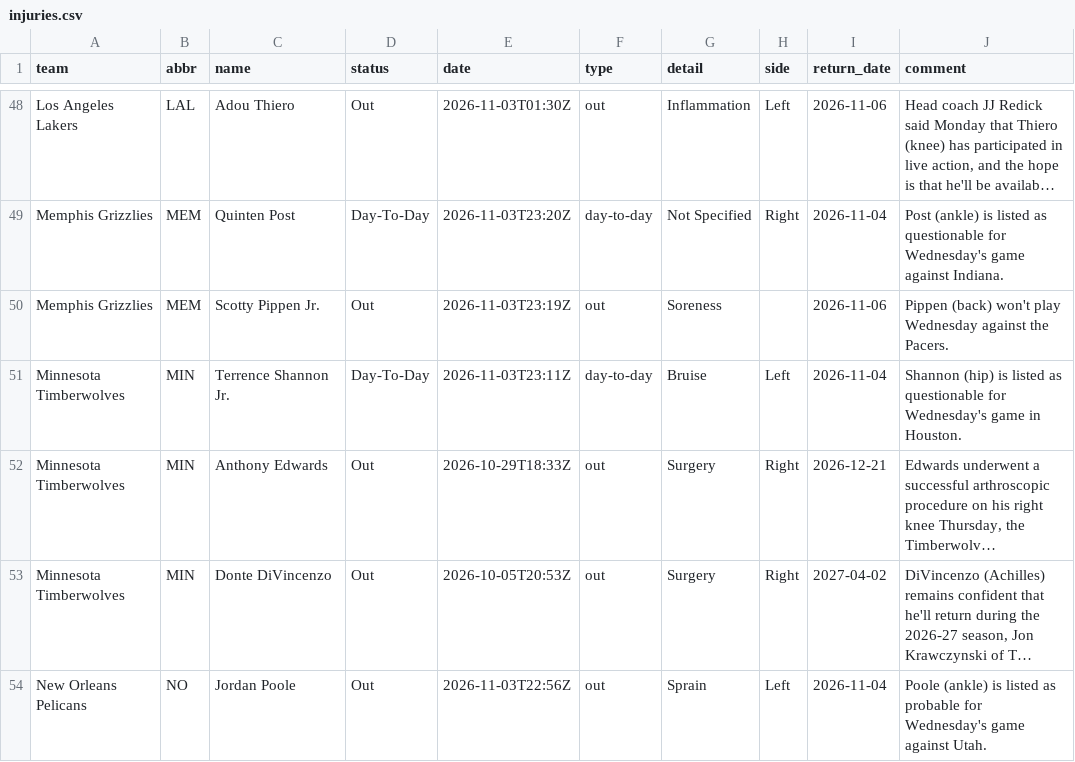
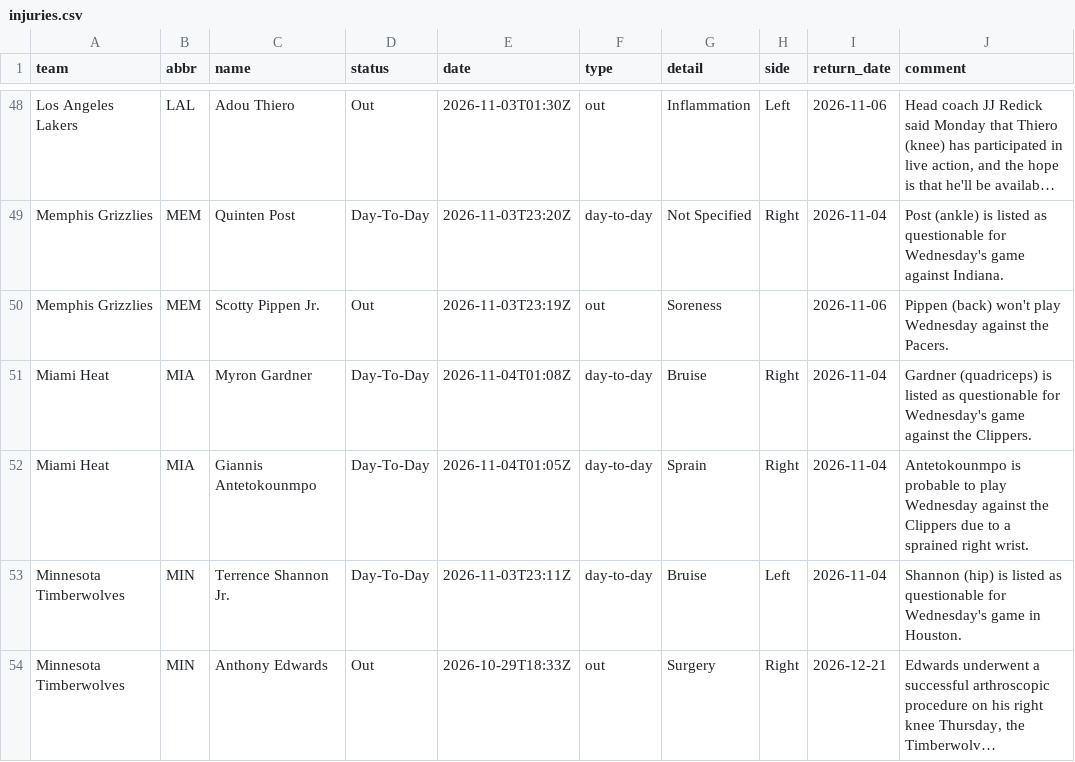
Before and after one commit to jvector26/JIMBO, a CSV file: live/2026/injuries.csv, drawn as a sheet; only a part is shown, gaps mark what is left out; the shorter side is filled out with more unchanged rows; long unchanged cells end in ….

```diff
--- a/live/2026/injuries.csv
+++ b/live/2026/injuries.csv
@@ -50,2 +50,4 @@ Memphis Grizzlies,MEM,Quinten Post,Day-To-Day,2026-11-03T23:20Z,day-to-day,Not S
 Memphis Grizzlies,MEM,Scotty Pippen Jr.,Out,2026-11-03T23:19Z,out,Soreness,,2026-11-06,Pippen (back) won't play Wednesday against the Pacers.
+Miami Heat,MIA,Myron Gardner,Day-To-Day,2026-11-04T01:08Z,day-to-day,Bruise,Right,2026-11-04,Gardner (quadriceps) is listed as questionable for Wednesday's game against the Clippers.
+Miami Heat,MIA,Giannis Antetokounmpo,Day-To-Day,2026-11-04T01:05Z,day-to-day,Sprain,Right,2026-11-04,Antetokounmpo is probable to play Wednesday against the Clippers due to a sprained right wrist.
 Minnesota Timberwolves,MIN,Terrence Shannon Jr.,Day-To-Day,2026-11-03T23:11Z,day-to-day,Bruise,Left,2026-11-04,Shannon (hip) is listed as questionable for Wednesday's game in Houston.
```
Also changed, not shown: live/2026/odds/20261104.csv, live/2026/pregame.csv, 3 other files.
